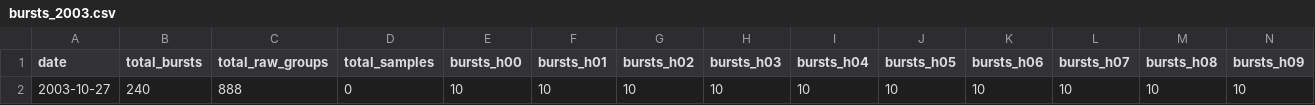
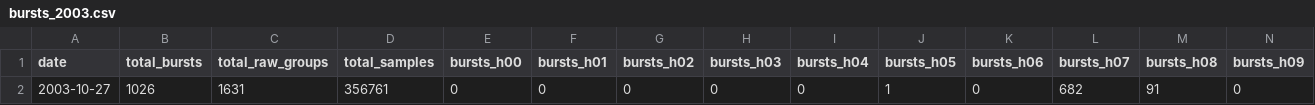
Before and after one commit to ChukwudiOkoro/Automated-Detection-of-Type-III-Solar-radio-Bursts-using-the-OSRA-Spectrograph, a CSV file: outputs/solar_cycle/bursts_2003.csv, drawn as a sheet; only a part is shown; removed rows and columns are numbered as before the commit, all else as after; rows hold the shown columns only; the diff names each change by its address in the sheet, - before the commit and + after, or states it on an @@ line.

```diff
--- a/outputs/solar_cycle/bursts_2003.csv
+++ b/outputs/solar_cycle/bursts_2003.csv
-row 2: 2003-10-27 | 240 | 888 | 0 | 10 | 10 | 10 | 10 | 10 | 10 | 10 | 10 | 10 | 10
+row 2: 2003-10-27 | 1026 | 1631 | 356761 | 0 | 0 | 0 | 0 | 0 | 1 | 0 | 682 | 91 | 0
```
Also changed, not shown: 1 other file.
